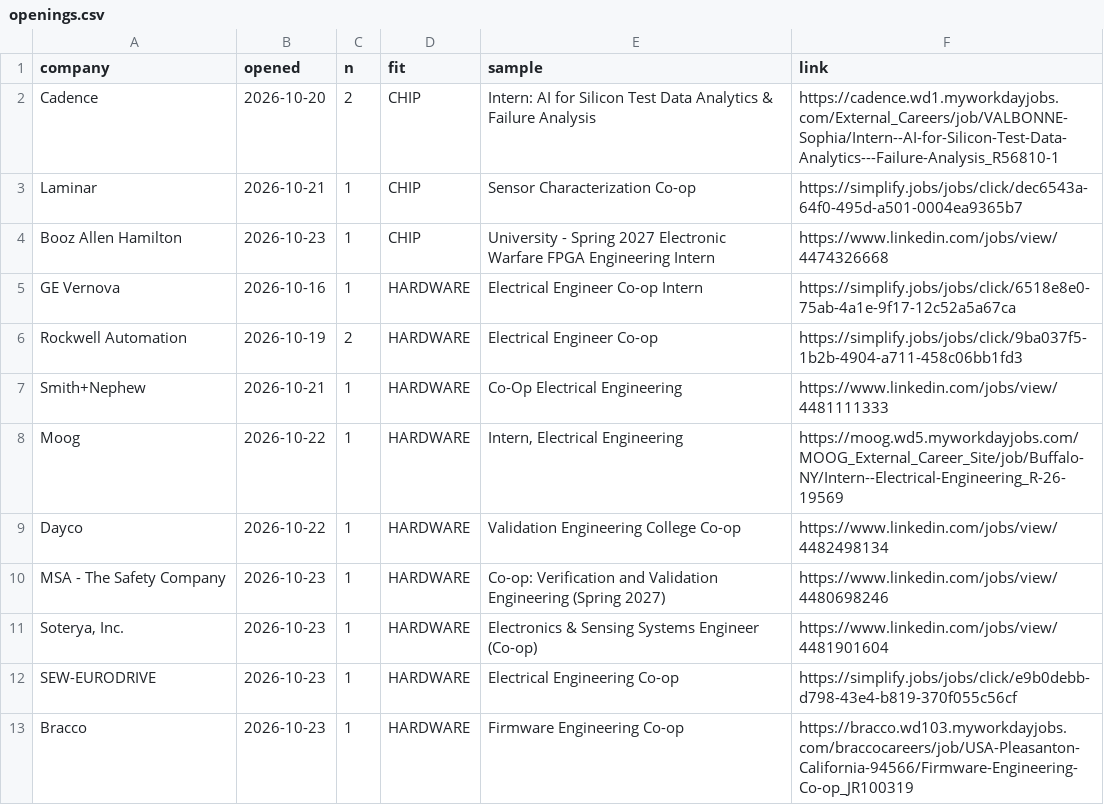
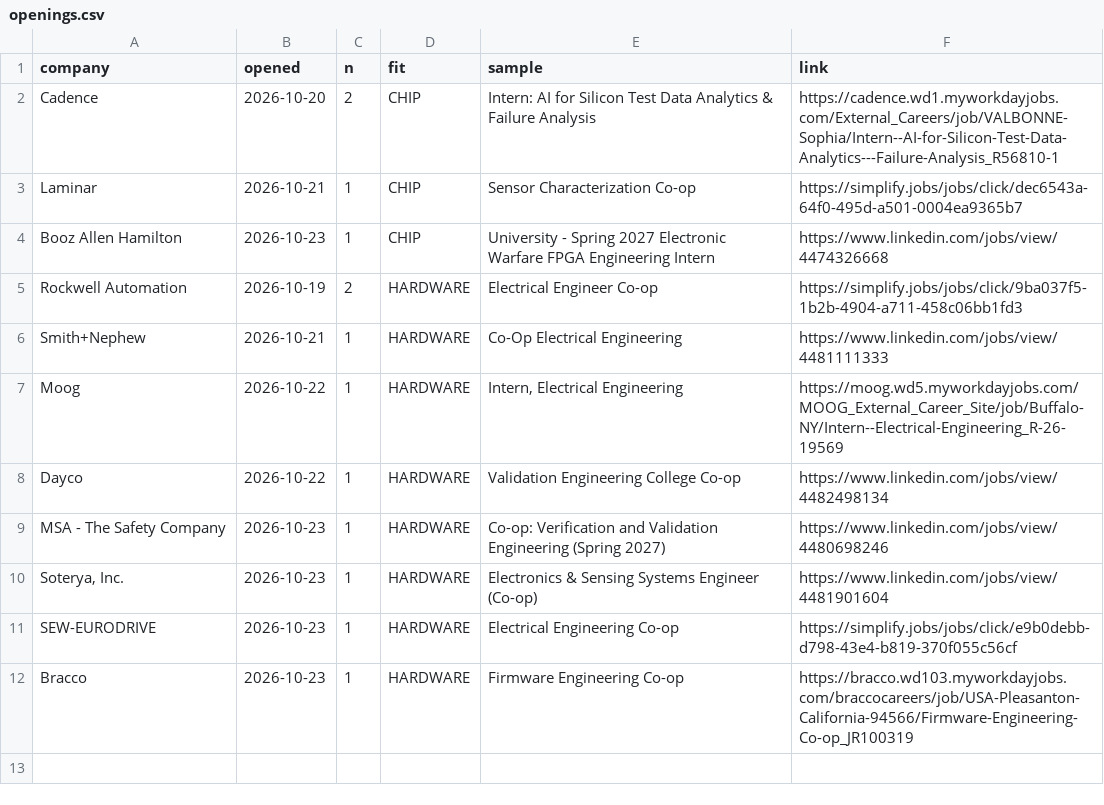
Before and after one commit to hrisheekmust-blip/coop-scraper, a CSV file: data/openings.csv, drawn as a sheet; the diff names each change by its address in the sheet, - before the commit and + after, or states it on an @@ line.

```diff
--- a/data/openings.csv
+++ b/data/openings.csv
-row 5: GE Vernova | 2026-10-16 | 1 | HARDWARE | Electrical Engineer Co-op Intern | https://simplify.jobs/jobs/click/6518e8e0-75ab-4a1e-9f17-12c52a5a67ca
```
Also changed, not shown: data/sheet.csv, data/tracker.csv, 11 other files.
